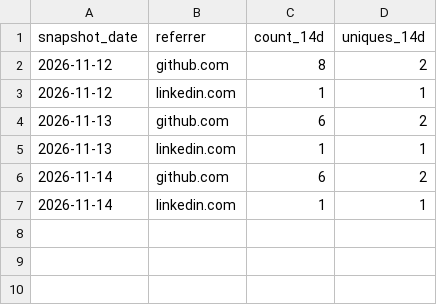
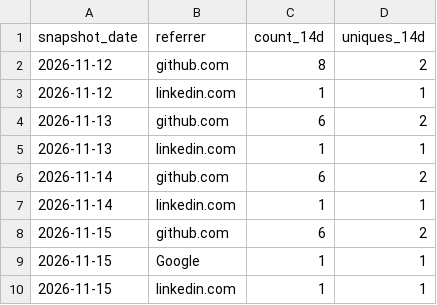
Before and after one commit to glnreddy421/klew, a CSV file: stats/referrers.csv, drawn as a sheet.

```diff
--- a/stats/referrers.csv
+++ b/stats/referrers.csv
@@ -7 +7,4 @@ snapshot_date,referrer,count_14d,uniques_14d
 2026-11-14,linkedin.com,1,1
+2026-11-15,github.com,6,2
+2026-11-15,Google,1,1
+2026-11-15,linkedin.com,1,1
```
Also changed, not shown: stats/clones.csv, stats/downloads.csv, 3 other files.
